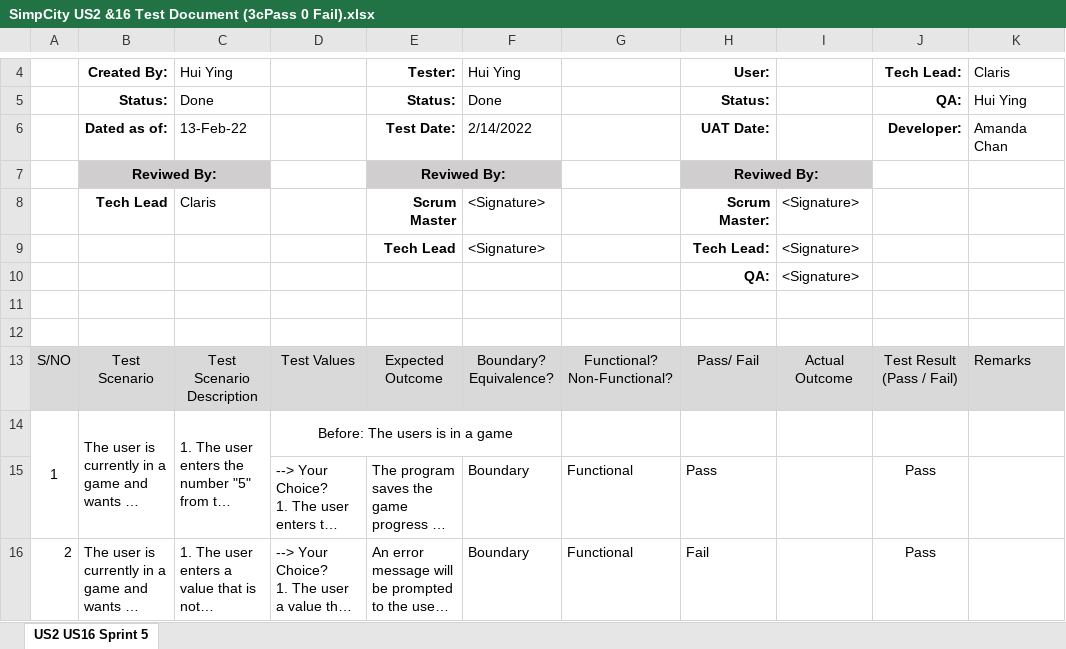
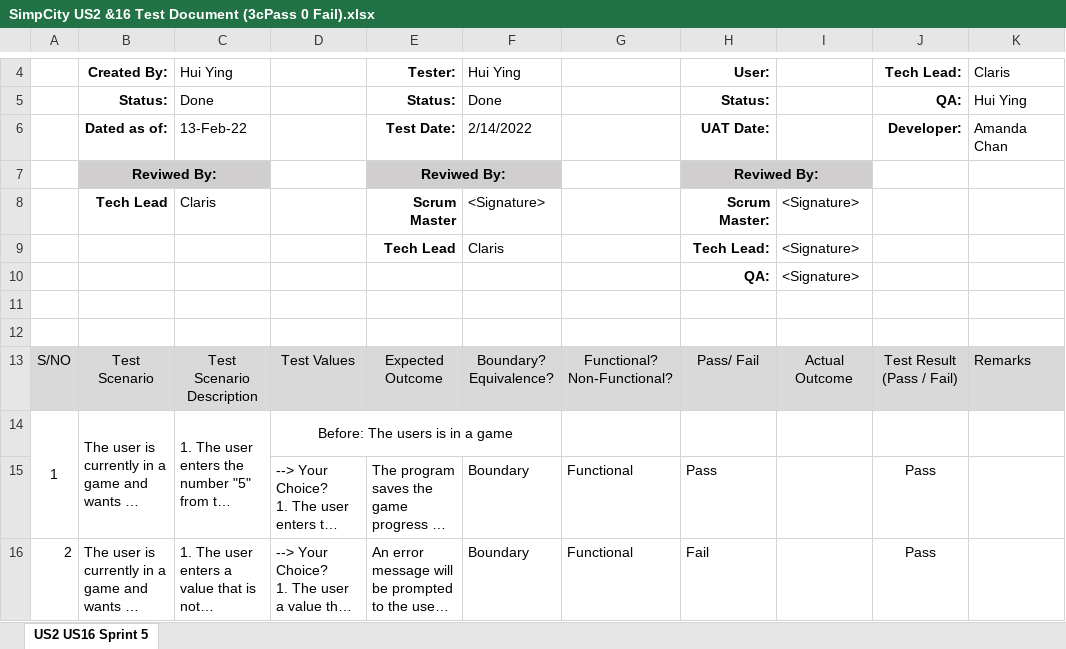
Before and after one commit to huanhuiyinglalala/SimpCityQA, an Excel workbook: SimpCity US2 &16 Test Document (3cPass 0 Fail).xlsx, sheet US2 US16 Sprint 5, drawn as a sheet; only a part is shown, gaps mark what is left out; long unchanged cells end in …; values as stored, in another font and other column widths than the file's, no borders; charts and pictures not drawn; the diff names each change by its address in the sheet, - before the commit and + after, or states it on an @@ line.

Commit message:
system test approved by TL

```diff
--- a/SimpCity US2 &16 Test Document (3cPass 0 Fail).xlsx (sheet US2 US16 Sprint 5)
+++ b/SimpCity US2 &16 Test Document (3cPass 0 Fail).xlsx (sheet US2 US16 Sprint 5)
-F9: <Signature>
+F9: Claris
```
